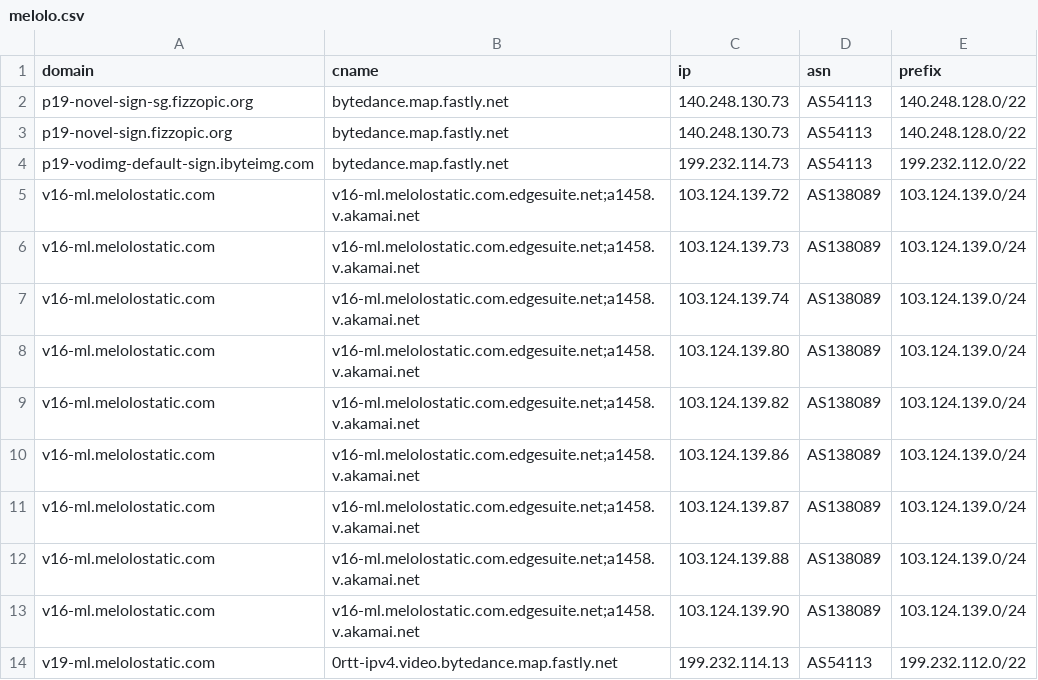
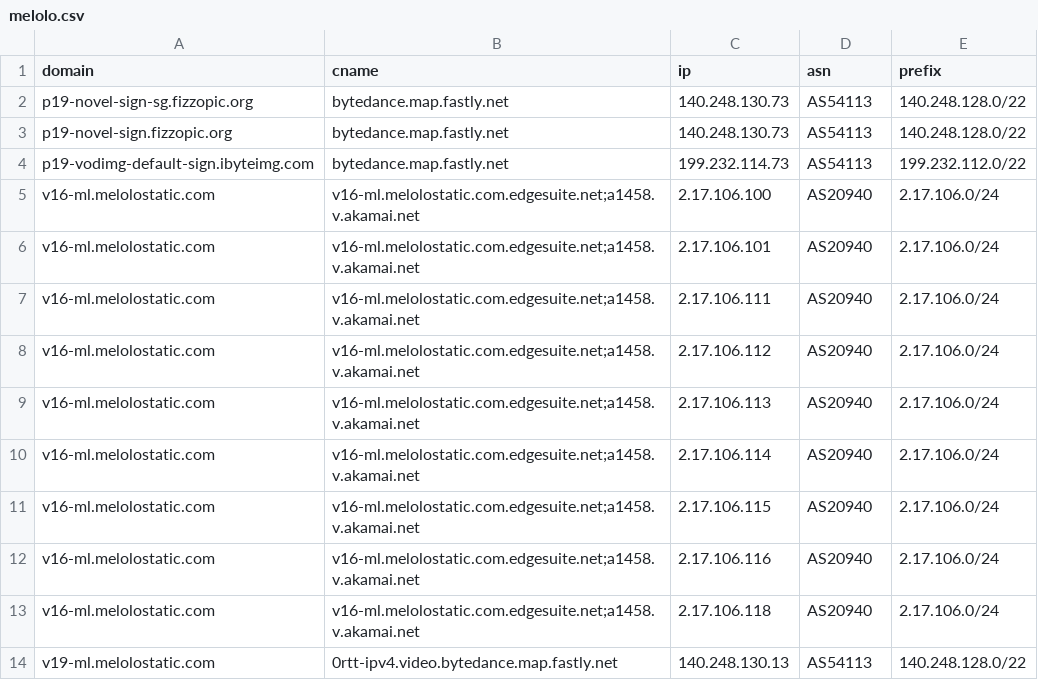
Before and after one commit to virky/mikrotik-address-list, a CSV file: melolo.csv, drawn as a sheet.

Commit message:
Auto update Melolo address list

```diff
--- a/melolo.csv
+++ b/melolo.csv
@@ -4,11 +4,11 @@ p19-novel-sign.fizzopic.org,bytedance.map.fastly.net,140.248.130.73,AS54113,140.
 p19-vodimg-default-sign.ibyteimg.com,bytedance.map.fastly.net,199.232.114.73,AS54113,199.232.112.0/22
-v16-ml.melolostatic.com,v16-ml.melolostatic.com.edgesuite.net;a1458.v.akamai.net,103.124.139.72,AS138089,103.124.139.0/24
-v16-ml.melolostatic.com,v16-ml.melolostatic.com.edgesuite.net;a1458.v.akamai.net,103.124.139.73,AS138089,103.124.139.0/24
-v16-ml.melolostatic.com,v16-ml.melolostatic.com.edgesuite.net;a1458.v.akamai.net,103.124.139.74,AS138089,103.124.139.0/24
-v16-ml.melolostatic.com,v16-ml.melolostatic.com.edgesuite.net;a1458.v.akamai.net,103.124.139.80,AS138089,103.124.139.0/24
-v16-ml.melolostatic.com,v16-ml.melolostatic.com.edgesuite.net;a1458.v.akamai.net,103.124.139.82,AS138089,103.124.139.0/24
-v16-ml.melolostatic.com,v16-ml.melolostatic.com.edgesuite.net;a1458.v.akamai.net,103.124.139.86,AS138089,103.124.139.0/24
-v16-ml.melolostatic.com,v16-ml.melolostatic.com.edgesuite.net;a1458.v.akamai.net,103.124.139.87,AS138089,103.124.139.0/24
-v16-ml.melolostatic.com,v16-ml.melolostatic.com.edgesuite.net;a1458.v.akamai.net,103.124.139.88,AS138089,103.124.139.0/24
-v16-ml.melolostatic.com,v16-ml.melolostatic.com.edgesuite.net;a1458.v.akamai.net,103.124.139.90,AS138089,103.124.139.0/24
-v19-ml.melolostatic.com,0rtt-ipv4.video.bytedance.map.fastly.net,199.232.114.13,AS54113,199.232.112.0/22
+v16-ml.melolostatic.com,v16-ml.melolostatic.com.edgesuite.net;a1458.v.akamai.net,2.17.106.100,AS20940,2.17.106.0/24
+v16-ml.melolostatic.com,v16-ml.melolostatic.com.edgesuite.net;a1458.v.akamai.net,2.17.106.101,AS20940,2.17.106.0/24
+v16-ml.melolostatic.com,v16-ml.melolostatic.com.edgesuite.net;a1458.v.akamai.net,2.17.106.111,AS20940,2.17.106.0/24
+v16-ml.melolostatic.com,v16-ml.melolostatic.com.edgesuite.net;a1458.v.akamai.net,2.17.106.112,AS20940,2.17.106.0/24
+v16-ml.melolostatic.com,v16-ml.melolostatic.com.edgesuite.net;a1458.v.akamai.net,2.17.106.113,AS20940,2.17.106.0/24
+v16-ml.melolostatic.com,v16-ml.melolostatic.com.edgesuite.net;a1458.v.akamai.net,2.17.106.114,AS20940,2.17.106.0/24
+v16-ml.melolostatic.com,v16-ml.melolostatic.com.edgesuite.net;a1458.v.akamai.net,2.17.106.115,AS20940,2.17.106.0/24
+v16-ml.melolostatic.com,v16-ml.melolostatic.com.edgesuite.net;a1458.v.akamai.net,2.17.106.116,AS20940,2.17.106.0/24
+v16-ml.melolostatic.com,v16-ml.melolostatic.com.edgesuite.net;a1458.v.akamai.net,2.17.106.118,AS20940,2.17.106.0/24
+v19-ml.melolostatic.com,0rtt-ipv4.video.bytedance.map.fastly.net,140.248.130.13,AS54113,140.248.128.0/22
```
Also changed, not shown: 1 other file.
